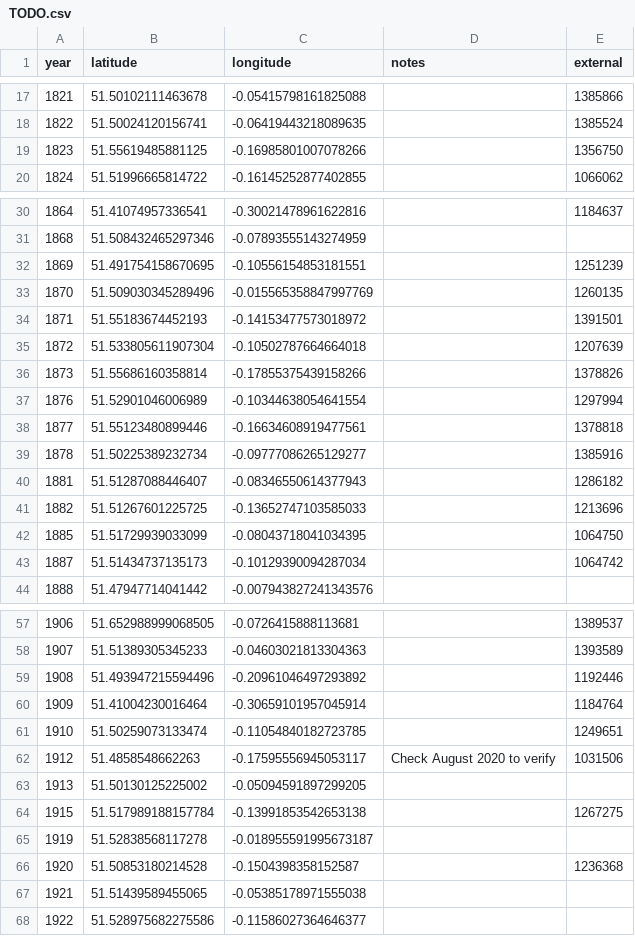
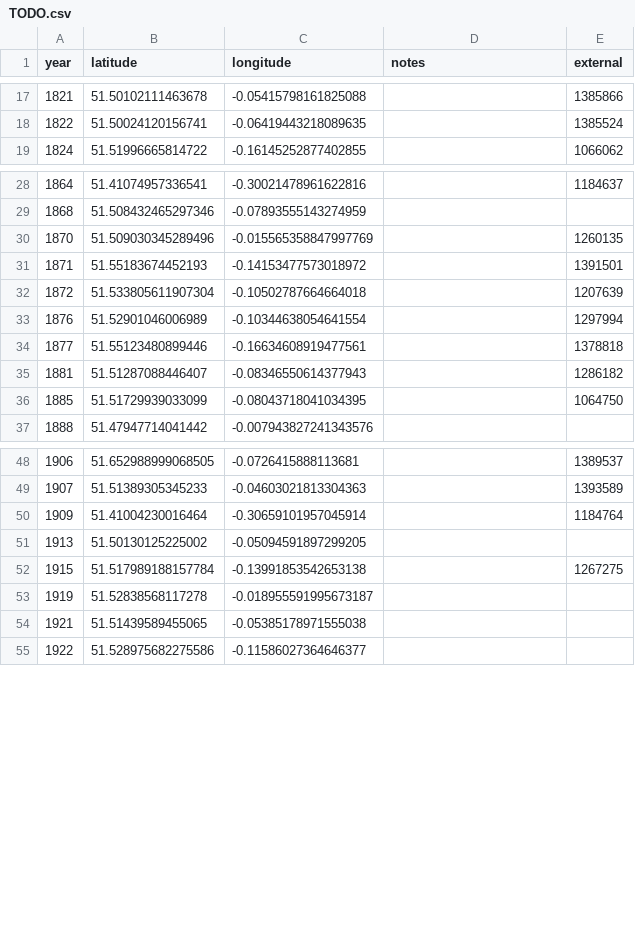
Before and after one commit to aelmekeev/year-on-facade, a CSV file: csv/TODO.csv, drawn as a sheet; only a part is shown, gaps mark what is left out; the diff covers the shown part only.

```diff
--- a/csv/TODO.csv
+++ b/csv/TODO.csv
@@ -18,3 +18,2 @@ year;latitude;longitude;notes;external
 1822;51.50024120156741;-0.06419443218089635;;1385524
-1823;51.55619485881125;-0.16985801007078266;;1356750
 1824;51.51996665814722;-0.16145252877402855;;1066062
@@ -31,3 +29,2 @@ year;latitude;longitude;notes;external
 1868;51.508432465297346;-0.07893555143274959
-1869;51.491754158670695;-0.10556154853181551;;1251239
 1870;51.509030345289496;-0.015565358847997769;;1260135
@@ -35,10 +32,6 @@ year;latitude;longitude;notes;external
 1872;51.533805611907304;-0.10502787664664018;;1207639
-1873;51.55686160358814;-0.17855375439158266;;1378826
 1876;51.52901046006989;-0.10344638054641554;;1297994
 1877;51.55123480899446;-0.16634608919477561;;1378818
-1878;51.50225389232734;-0.09777086265129277;;1385916
 1881;51.51287088446407;-0.08346550614377943;;1286182
-1882;51.51267601225725;-0.13652747103585033;;1213696
 1885;51.51729939033099;-0.08043718041034395;;1064750
-1887;51.51434737135173;-0.10129390094287034;;1064742
 1888;51.47947714041442;-0.007943827241343576
@@ -58,6 +49,3 @@ year;latitude;longitude;notes;external
 1907;51.51389305345233;-0.04603021813304363;;1393589
-1908;51.493947215594496;-0.20961046497293892;;1192446
 1909;51.41004230016464;-0.30659101957045914;;1184764
-1910;51.50259073133474;-0.11054840182723785;;1249651
-1912;51.4858548662263;-0.17595556945053117;Check August 2020 to verify;1031506
 1913;51.50130125225002;-0.05094591897299205
@@ -65,3 +53,2 @@ year;latitude;longitude;notes;external
 1919;51.52838568117278;-0.018955591995673187
-1920;51.50853180214528;-0.1504398358152587;;1236368
 1921;51.51439589455065;-0.05385178971555038
```
Also changed, not shown: 5 removed rows elsewhere in this file, csv/London.csv, 7 other files.
